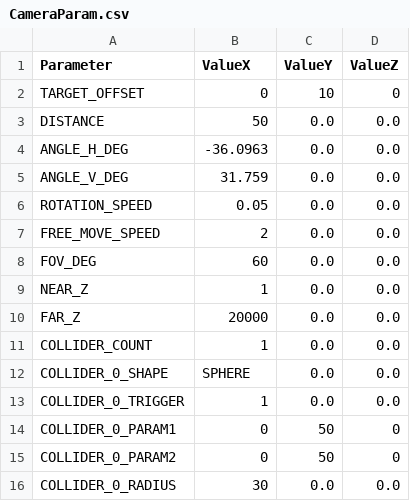
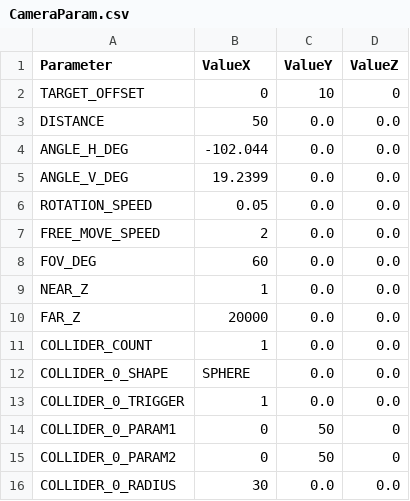
Before and after one commit to nemuiyozzz/Game_Works_Winter_2026, a CSV file: Data/Csv/CameraParam.csv, drawn as a sheet.

```diff
--- a/Data/Csv/CameraParam.csv
+++ b/Data/Csv/CameraParam.csv
@@ -3,4 +3,4 @@ TARGET_OFFSET,0,10,0
 DISTANCE,50,0.0,0.0
-ANGLE_H_DEG,-36.0963,0.0,0.0
-ANGLE_V_DEG,31.759,0.0,0.0
+ANGLE_H_DEG,-102.044,0.0,0.0
+ANGLE_V_DEG,19.2399,0.0,0.0
 ROTATION_SPEED,0.05,0.0,0.0
```
Also changed, not shown: Data/Csv/StageBattle.csv, 7 other files.
